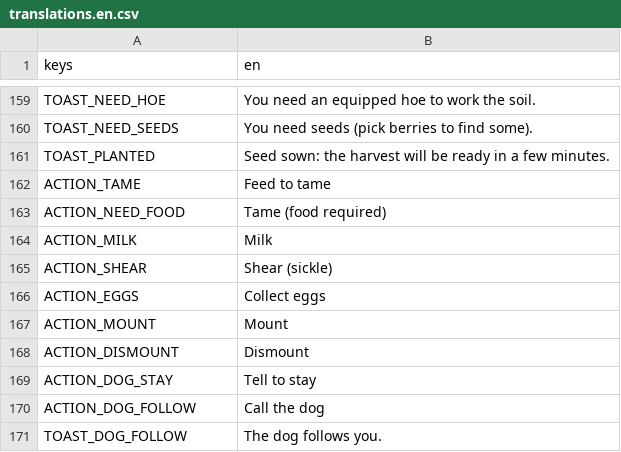
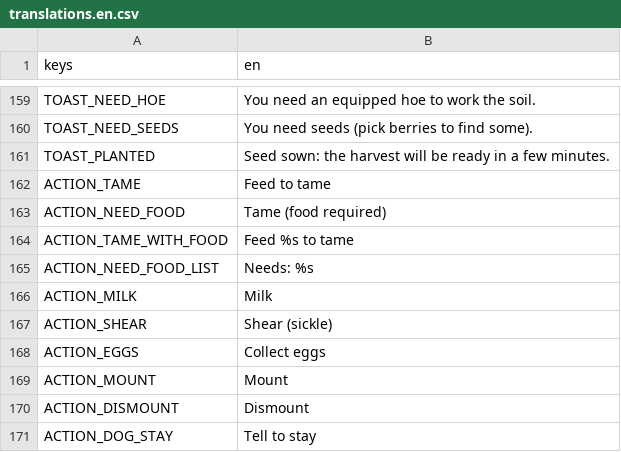
Before and after one commit to CharlieG42/ZimutAdventure, a CSV file: locales/translations.en.csv, drawn as a sheet; only a part is shown, gaps mark what is left out; the shorter side is filled out with more unchanged rows; the diff names each change by its address in the sheet, - before the commit and + after, or states it on an @@ line.

```diff
--- a/locales/translations.en.csv
+++ b/locales/translations.en.csv
+row 164: ACTION_TAME_WITH_FOOD | Feed %s to tame
+row 165: ACTION_NEED_FOOD_LIST | Needs: %s
```
Also changed, not shown: locales/translations.fr.csv, 23 other files.
